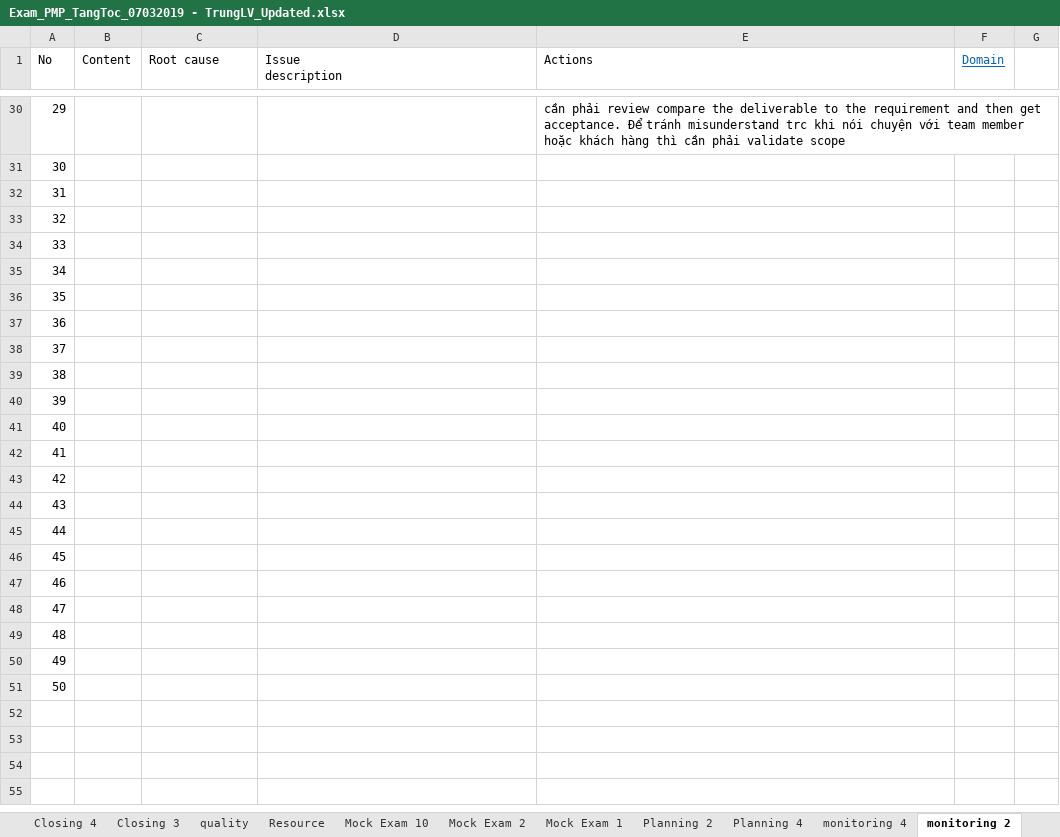
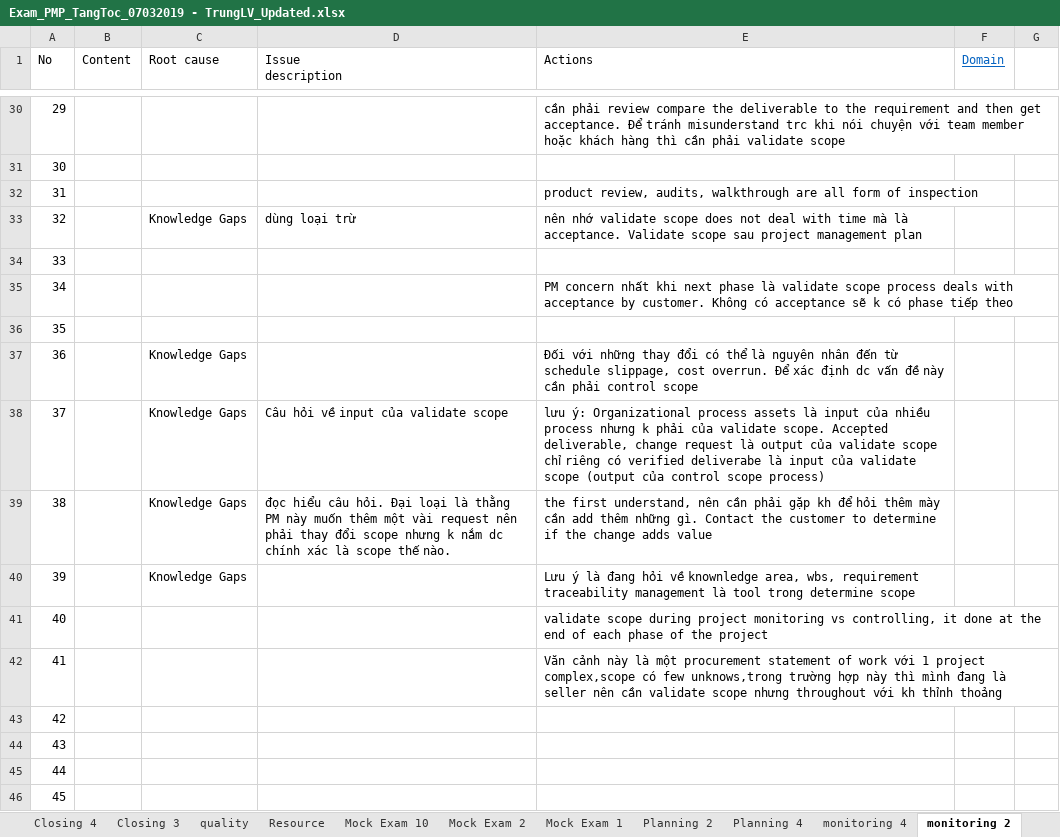
Before and after one commit to trunglv2010/EBill, an Excel workbook: 10_Management/Exam_PMP_TangToc_07032019 - TrungLV_Updated.xlsx, sheet monitoring 2, drawn as a sheet; only a part is shown, gaps mark what is left out; the shorter side is filled out with more unchanged rows; values as stored, in another font and other column widths than the file's, no borders; the diff names each change by its address in the sheet, - before the commit and + after, or states it on an @@ line.

Commit message:
sfgggs

```diff
--- a/10_Management/Exam_PMP_TangToc_07032019 - TrungLV_Updated.xlsx (sheet monitoring 2)
+++ b/10_Management/Exam_PMP_TangToc_07032019 - TrungLV_Updated.xlsx (sheet monitoring 2)
-E32 (Actions): (empty)
+E32 (Actions): product review, audits, walkthrough are all form of inspection
-C33 (Root cause): (empty)
+C33 (Root cause): Knowledge Gaps
-D33 (Issue description): (empty)
+D33 (Issue description): dùng loại trừ
-E33 (Actions): (empty)
+E33 (Actions): nên nhớ validate scope does not deal with time mà là acceptance. Validate scope sau project management plan
-E35 (Actions): (empty)
+E35 (Actions): PM concern nhất khi next phase là validate scope process deals with acceptance by customer. Không có acceptance sẽ k có phase tiếp theo
-C37:C40 (Root cause): (empty)
+C37:C40 (Root cause): Knowledge Gaps
-E37 (Actions): (empty)
+E37 (Actions): Đối với những thay đổi có thể là nguyên nhân đến từ schedule slippage, cost overrun. Để xác định dc vấn đề này cần phải control scope
-D38 (Issue description): (empty)
+D38 (Issue description): Câu hỏi về input của validate scope
-E38 (Actions): (empty)
+E38 (Actions): lưu ý: Organizational process assets là input của nhiều process nhưng k phải của validate scope. Accepted deliverable, change request là output của validate scope chỉ riêng có verified deliverabe là input của validate scope (output của control scope process)
-D39 (Issue description): (empty)
+D39 (Issue description): đọc hiểu câu hỏi. Đại loại là thằng PM này muốn thêm một vài request nên phải thay đổi scope nhưng k nắm dc chính xác là scope thế nào.
-E39 (Actions): (empty)
+E39 (Actions): the first understand, nên cần phải gặp kh để hỏi thêm mày cần add thêm những gì. Contact the customer to determine if the change adds value
-E40 (Actions): (empty)
+E40 (Actions): Lưu ý là đang hỏi về knownledge area, wbs, requirement traceability management là tool trong determine scope
-E41 (Actions): (empty)
+E41 (Actions): validate scope during project monitoring vs controlling, it done at the end of each phase of the project
-E42 (Actions): (empty)
+E42 (Actions): Văn cảnh này là một procurement statement of work với 1 project complex,scope có few unknows,trong trường hợp này thì mình đang là seller nên cần validate scope nhưng throughout với kh thỉnh thoảng
```
